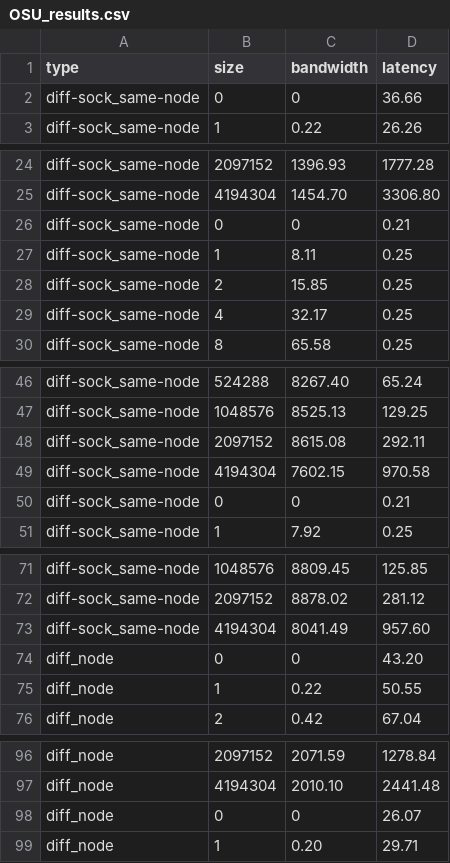
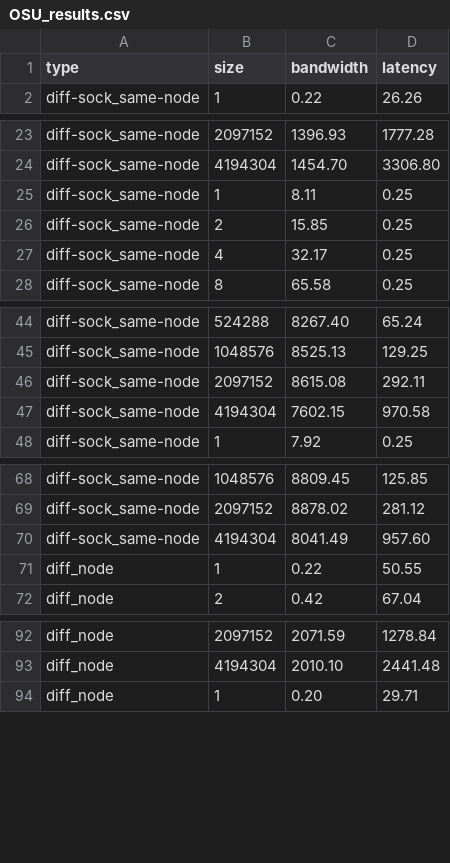
Before and after one commit to marcoFroe/uibk_hpc_25, a CSV file: proseminar/01/results/OSU_results.csv, drawn as a sheet; only a part is shown, gaps mark what is left out; the diff covers the shown part only; the diff names each change by its address in the sheet, - before the commit and + after, or states it on an @@ line.

```diff
--- a/proseminar/01/results/OSU_results.csv
+++ b/proseminar/01/results/OSU_results.csv
-row 2: diff-sock_same-node | 0 | 0 | 36.66
-row 26: diff-sock_same-node | 0 | 0 | 0.21
-row 50: diff-sock_same-node | 0 | 0 | 0.21
-row 74: diff_node | 0 | 0 | 43.20
-row 98: diff_node | 0 | 0 | 26.07
```
Also changed, not shown: 4 removed rows elsewhere in this file, 1 other file.
